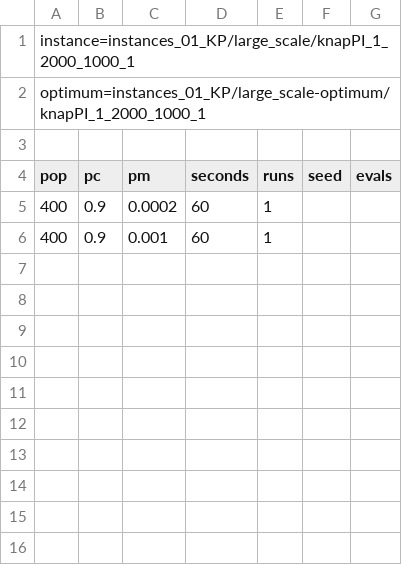
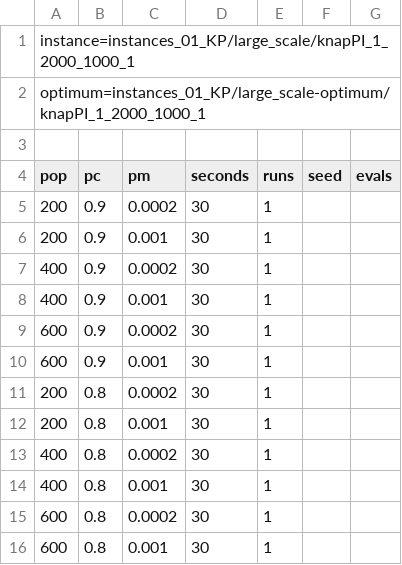
Before and after one commit to Razuer/AGChallenge, a CSV file: examples/knap_batch_large_test.csv, drawn as a sheet.

Commit message:
Refactor CSV output handling and update example data for clarity

```diff
--- a/examples/knap_batch_large_test.csv
+++ b/examples/knap_batch_large_test.csv
@@ -4,3 +4,13 @@ optimum=instances_01_KP/large_scale-optimum/knapPI_1_2000_1000_1
 pop,pc,pm,seconds,runs,seed,evals
-400,0.9,0.0002,60,1,,
-400,0.9,0.001,60,1,,
+200,0.9,0.0002,30,1,,
+200,0.9,0.001,30,1,,
+400,0.9,0.0002,30,1,,
+400,0.9,0.001,30,1,,
+600,0.9,0.0002,30,1,,
+600,0.9,0.001,30,1,,
+200,0.8,0.0002,30,1,,
+200,0.8,0.001,30,1,,
+400,0.8,0.0002,30,1,,
+400,0.8,0.001,30,1,,
+600,0.8,0.0002,30,1,,
+600,0.8,0.001,30,1,,
```
Also changed, not shown: examples/knap_batch_large_test_results.csv, 2 other files.
